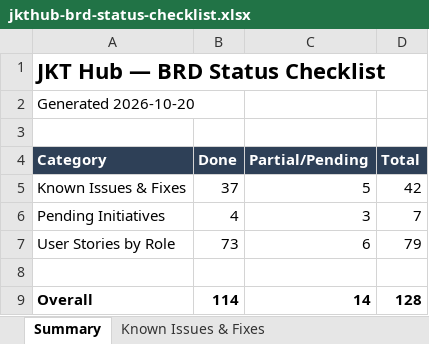
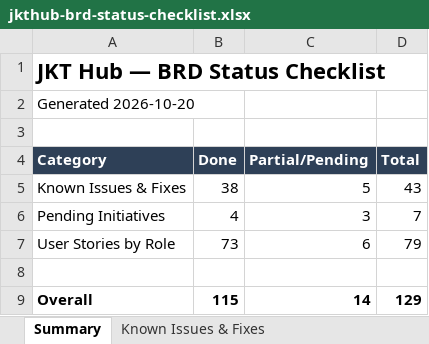
Before and after one commit to dammyjay/edtech_new, an Excel workbook: docs/jkthub-brd-status-checklist.xlsx, sheet Summary, drawn as a sheet; values as stored, in another font and other column widths than the file's, no borders; the diff names each change by its address in the sheet, - before the commit and + after, or states it on an @@ line.

```diff
--- a/docs/jkthub-brd-status-checklist.xlsx (sheet Summary)
+++ b/docs/jkthub-brd-status-checklist.xlsx (sheet Summary)
-B5 (Done): 37
+B5 (Done): 38
-D5 (Total): 42
+D5 (Total): 43
-B9 (Done): 114
+B9 (Done): 115
-D9 (Total): 128
+D9 (Total): 129
```
Also changed, not shown: sheet Known Issues & Fixes, sheet Pending Initiatives.
